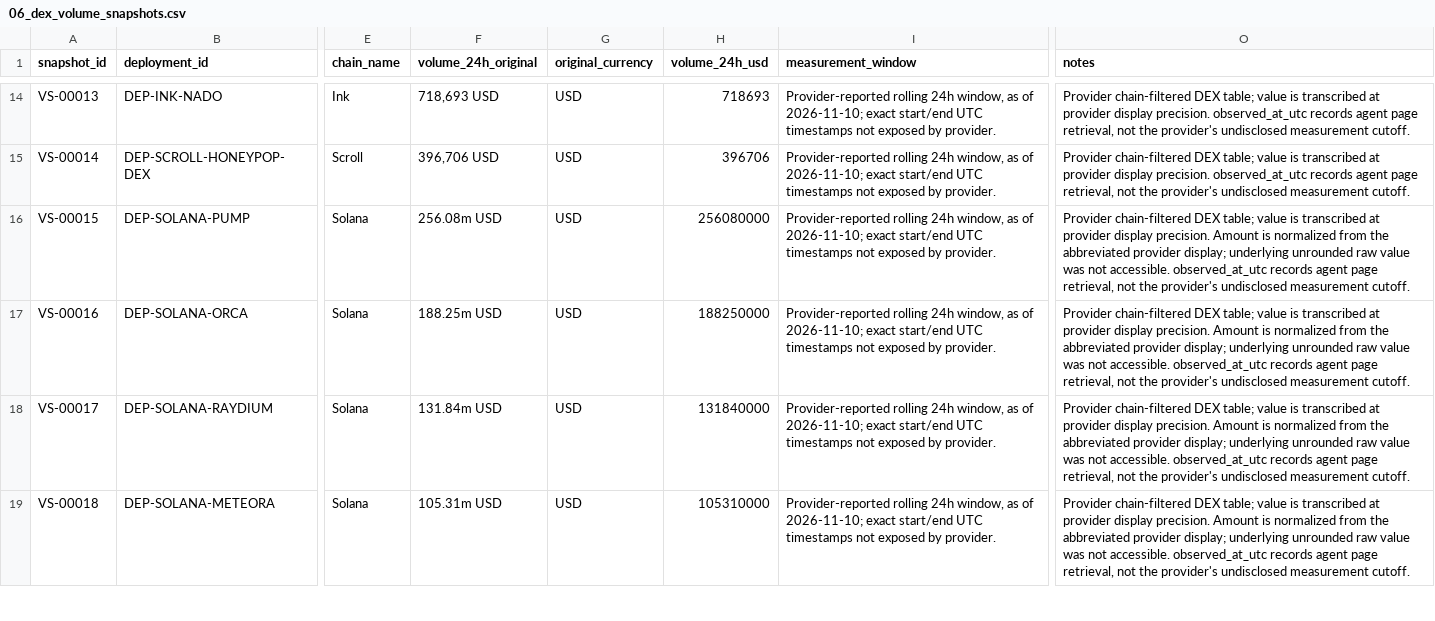
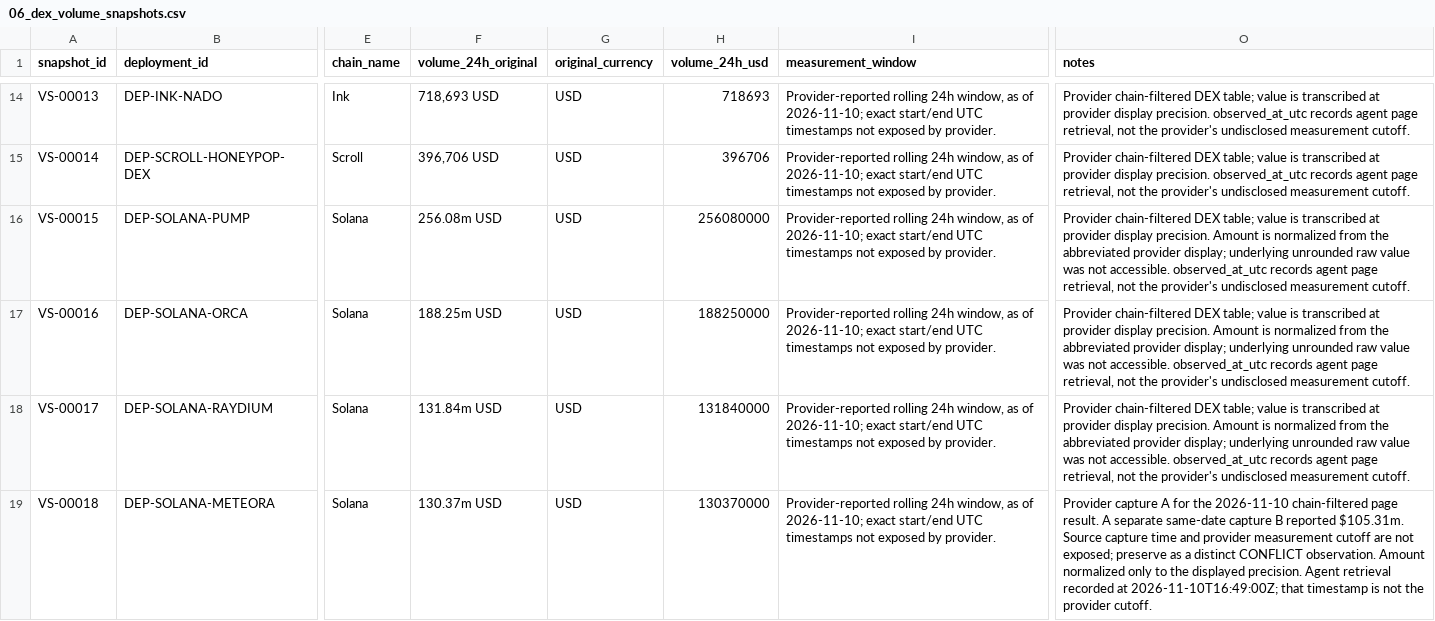
Before and after one commit to elvito2808/crypto-dex-database, a CSV file: data/06_dex_volume_snapshots.csv, drawn as a sheet; only a part is shown, gaps mark what is left out; the diff covers the shown part only; the diff names each change by its address in the sheet, - before the commit and + after, or states it on an @@ line.

Commit message:
Finalize Agent 03 evidence conflict snapshots and read-back report

```diff
--- a/data/06_dex_volume_snapshots.csv
+++ b/data/06_dex_volume_snapshots.csv
-F19 (volume_24h_original): 105.31m USD
+F19 (volume_24h_original): 130.37m USD
-H19 (volume_24h_usd): 105310000
+H19 (volume_24h_usd): 130370000
-O19 (notes): Provider chain-filtered DEX table; value is transcribed at provider display precision. Amount is normalized from the abbreviated provider display; underlying unrounded raw value was not accessible. observed_at_utc records agent page retrieval, not the provider's undisclosed measurement cutoff.
+O19 (notes): Provider capture A for the 2026-11-10 chain-filtered page result. A separate same-date capture B reported $105.31m. Source capture time and provider measurement cutoff are not exposed; preserve as a distinct CONFLICT observation. Amount normalized only to the displayed precision. Agent retrieval recorded at 2026-11-10T16:49:00Z; that timestamp is not the provider cutoff.
```
Also changed, not shown: 5 edited cells elsewhere in this file, 3 other files.
